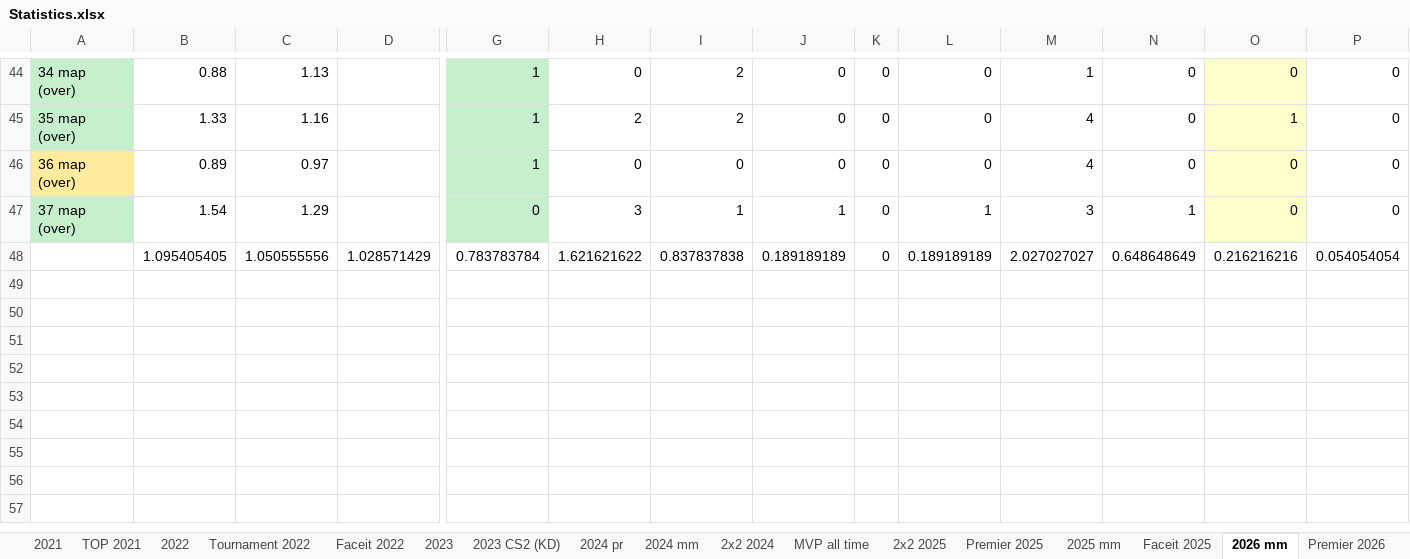
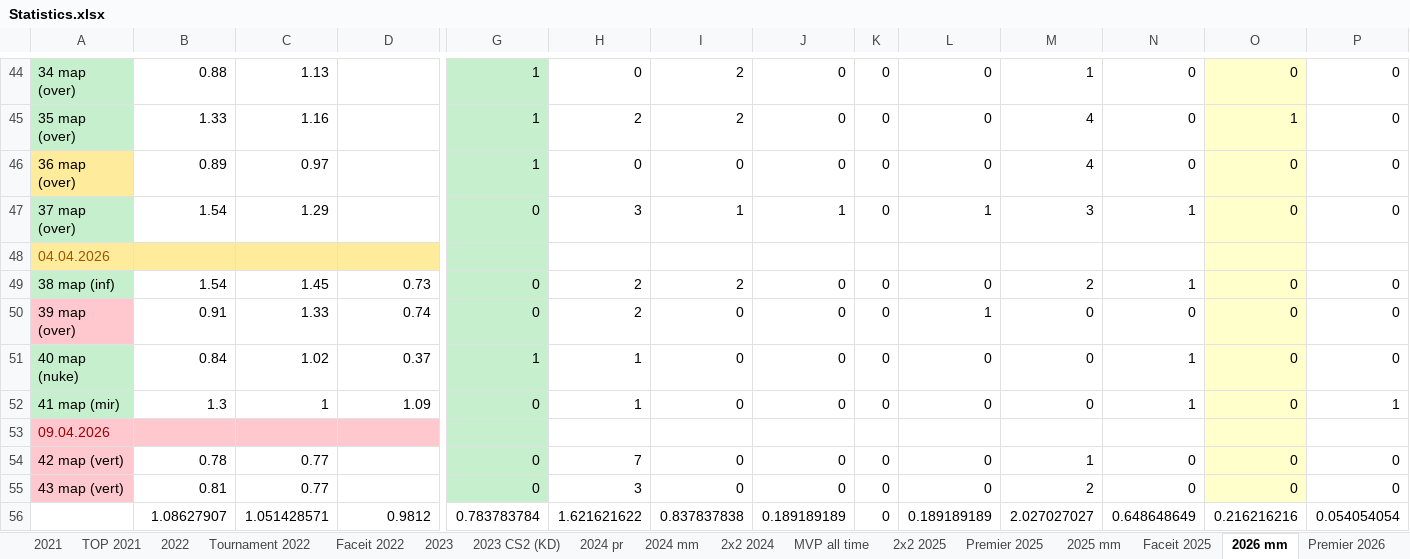
Before and after one commit to Geraque/stats-bot_v2, an Excel workbook: stats-bot_v2-app/src/main/resources/Statistics.xlsx, sheet 2026 mm, drawn as a sheet; only a part is shown, gaps mark what is left out; values as stored, in another font and other column widths than the file's, no borders; addresses are those after the commit; rows hold the shown columns only; the diff covers the shown part only; the diff names each change by its address in the sheet, - before the commit and + after, or states it on an @@ line.

```diff
--- a/stats-bot_v2-app/src/main/resources/Statistics.xlsx (sheet 2026 mm)
+++ b/stats-bot_v2-app/src/main/resources/Statistics.xlsx (sheet 2026 mm)
+row 48: 04.04.2026
+row 49: 38 map (inf) | 1.54 | 1.45 | 0.73 | 0 | 2 | 2 | 0 | 0 | 0 | 2 | 1 | 0 | 0
+row 50: 39 map (over) | 0.91 | 1.33 | 0.74 | 0 | 2 | 0 | 0 | 0 | 1 | 0 | 0 | 0 | 0
+row 51: 40 map (nuke) | 0.84 | 1.02 | 0.37 | 1 | 1 | 0 | 0 | 0 | 0 | 0 | 1 | 0 | 0
+row 52: 41 map (mir) | 1.3 | 1 | 1.09 | 0 | 1 | 0 | 0 | 0 | 0 | 0 | 1 | 0 | 1
+row 53: 09.04.2026
+row 54: 42 map (vert) | 0.78 | 0.77 |  | 0 | 7 | 0 | 0 | 0 | 0 | 1 | 0 | 0 | 0
+row 55: 43 map (vert) | 0.81 | 0.77 |  | 0 | 3 | 0 | 0 | 0 | 0 | 2 | 0 | 0 | 0
-B56: 1.095405405
+B56: 1.08627907
-C56: 1.050555556
+C56: 1.051428571
-D56: 1.028571429
+D56: 0.9812
```
Also changed, not shown: 28 edited cells and cell formats elsewhere in this sheet, sheet Premier 2026, formulas that keep their value, 1 other file.
